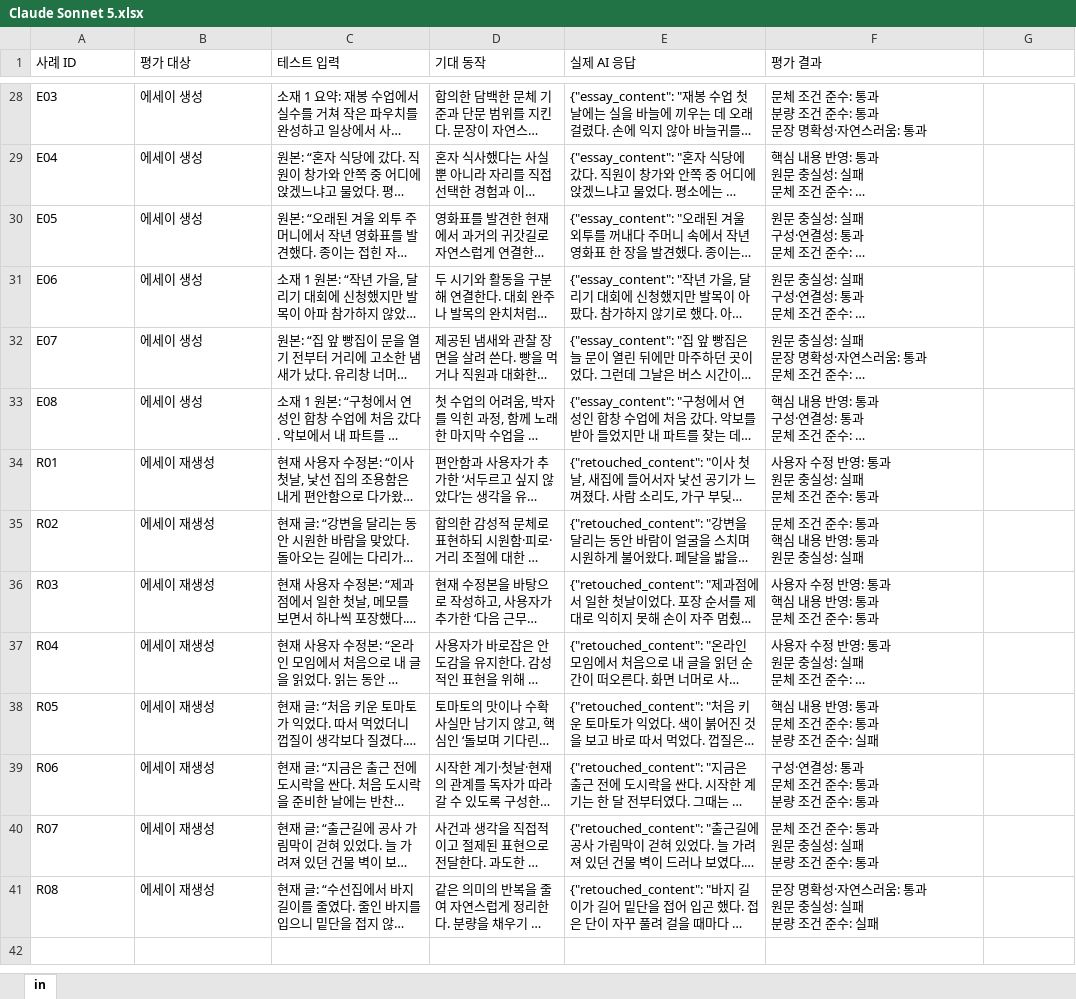
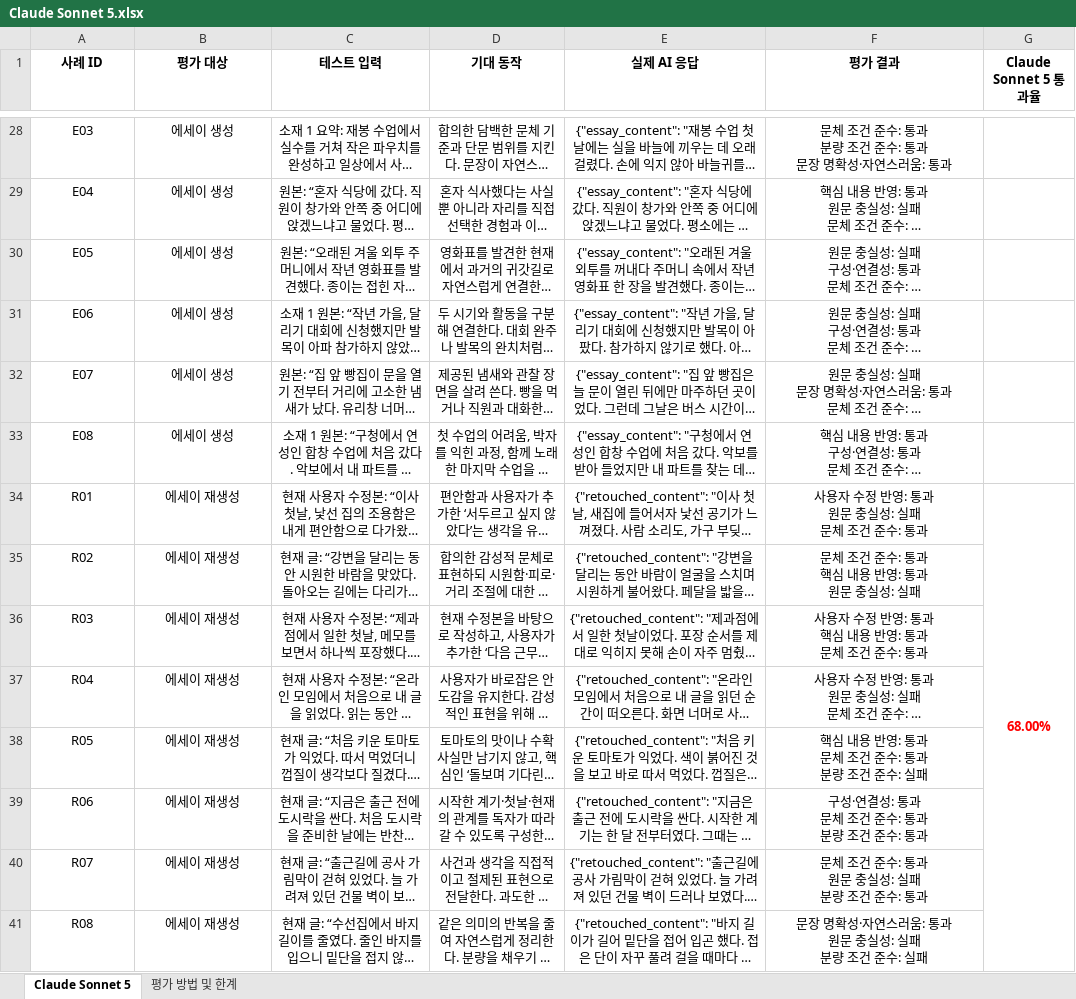
Before and after one commit to ella-sw/bookend-ai-solution, an Excel workbook: evaluation/results/Claude Sonnet 5.xlsx, sheet Claude Sonnet 5, drawn as a sheet; only a part is shown, gaps mark what is left out; long unchanged cells end in …; values as stored, in another font and other column widths than the file's, no borders; the diff covers the shown part only; the diff names each change by its address in the sheet, - before the commit and + after, or states it on an @@ line.

```diff
--- a/evaluation/results/Claude Sonnet 5.xlsx (sheet Claude Sonnet 5)
+++ b/evaluation/results/Claude Sonnet 5.xlsx (sheet Claude Sonnet 5)
-sheet tab: in
+sheet tab: Claude Sonnet 5
+sheet tab: 평가 방법 및 한계
-A1:F41 alignment: left
+A1:F41 alignment: center
-A1:F1 bold: off
+A1:F1 bold: on
-G1: (empty)
+G1: Claude Sonnet 5 통과율
-G34 (Claude Sonnet 5 통과율): (empty)
+G34 (Claude Sonnet 5 통과율): 68.00%
+G34:G41 merged
```
Also changed, not shown: 4 edited cells, cell formats and merged cells elsewhere in this sheet, evaluation/reports/Rowflow_LLM_3모델_평가비교.xlsx, evaluation/results/GPT 5.4.xlsx.
